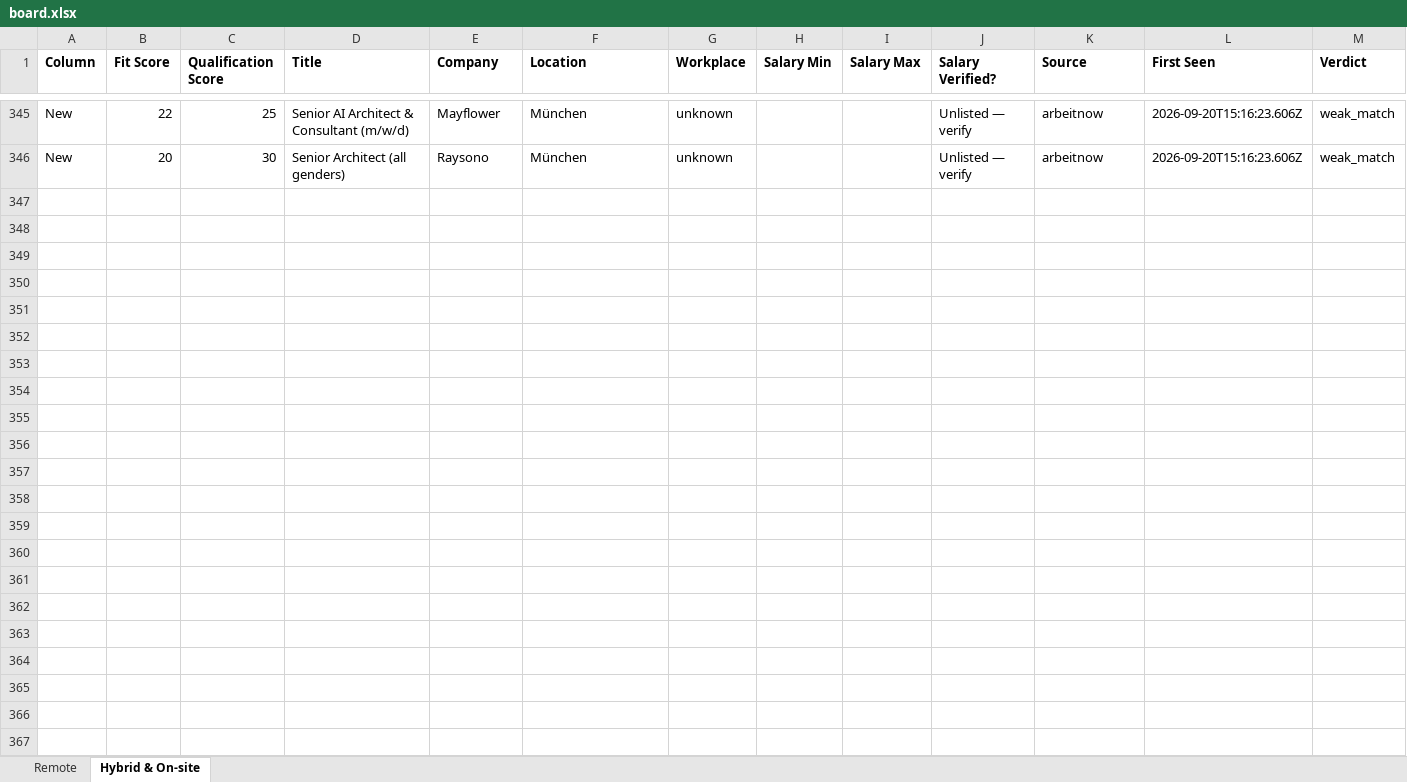
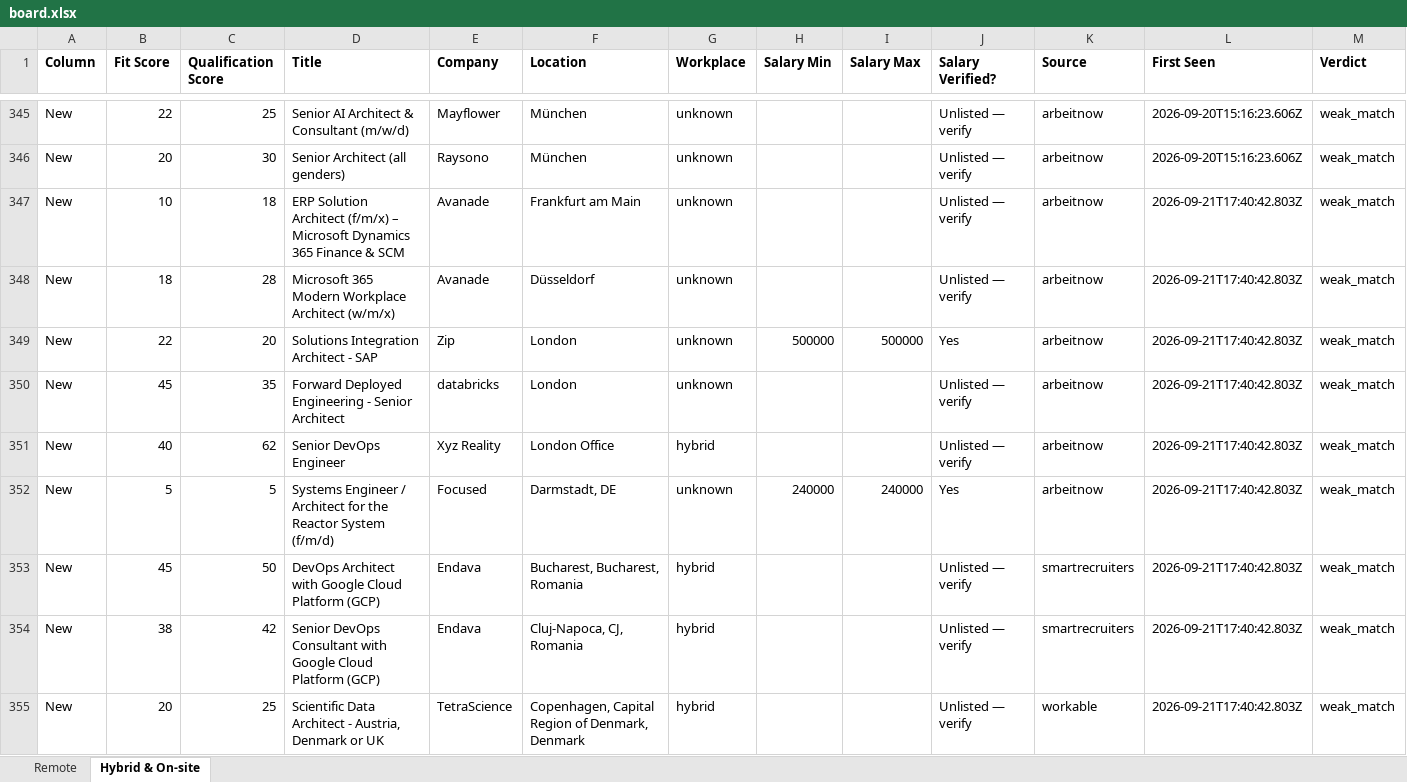
Before and after one commit to naijadamus/goodfela.com, an Excel workbook: hunt/board.xlsx, sheet Hybrid & On-site, drawn as a sheet; only a part is shown, gaps mark what is left out; values as stored, in another font and other column widths than the file's, no borders; rows hold the shown columns only; the diff names each change by its address in the sheet, - before the commit and + after, or states it on an @@ line.

```diff
--- a/hunt/board.xlsx (sheet Hybrid & On-site)
+++ b/hunt/board.xlsx (sheet Hybrid & On-site)
+row 347: New | 10 | 18 | ERP Solution Architect (f/m/x) – Microsoft Dynamics 365 Finance & SCM | Avanade | Frankfurt am Main | unknown |  |  | Unlisted — verify | arbeitnow | 2026-09-21T17:40:42.803Z | weak_match
+row 348: New | 18 | 28 | Microsoft 365 Modern Workplace Architect (w/m/x) | Avanade | Düsseldorf | unknown |  |  | Unlisted — verify | arbeitnow | 2026-09-21T17:40:42.803Z | weak_match
+row 349: New | 22 | 20 | Solutions Integration Architect - SAP | Zip | London | unknown | 500000 | 500000 | Yes | arbeitnow | 2026-09-21T17:40:42.803Z | weak_match
+row 350: New | 45 | 35 | Forward Deployed Engineering - Senior Architect | databricks | London | unknown |  |  | Unlisted — verify | arbeitnow | 2026-09-21T17:40:42.803Z | weak_match
+row 351: New | 40 | 62 | Senior DevOps Engineer | Xyz Reality | London Office | hybrid |  |  | Unlisted — verify | arbeitnow | 2026-09-21T17:40:42.803Z | weak_match
+row 352: New | 5 | 5 | Systems Engineer / Architect for the Reactor System (f/m/d) | Focused | Darmstadt, DE | unknown | 240000 | 240000 | Yes | arbeitnow | 2026-09-21T17:40:42.803Z | weak_match
+row 353: New | 45 | 50 | DevOps Architect with Google Cloud Platform (GCP) | Endava | Bucharest, Bucharest, Romania | hybrid |  |  | Unlisted — verify | smartrecruiters | 2026-09-21T17:40:42.803Z | weak_match
+row 354: New | 38 | 42 | Senior DevOps Consultant with Google Cloud Platform (GCP) | Endava | Cluj-Napoca, CJ, Romania | hybrid |  |  | Unlisted — verify | smartrecruiters | 2026-09-21T17:40:42.803Z | weak_match
+row 355: New | 20 | 25 | Scientific Data Architect - Austria, Denmark or UK | TetraScience | Copenhagen, Capital Region of Denmark, Denmark | hybrid |  |  | Unlisted — verify | workable | 2026-09-21T17:40:42.803Z | weak_match
```
Also changed, not shown: sheet Remote, 1 other file.
